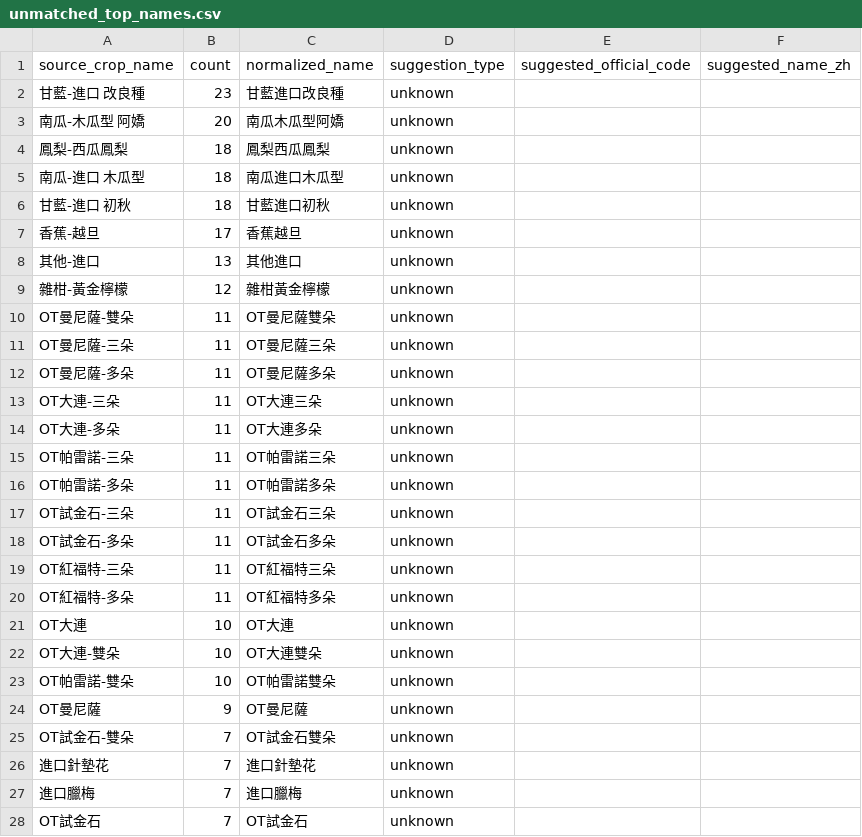
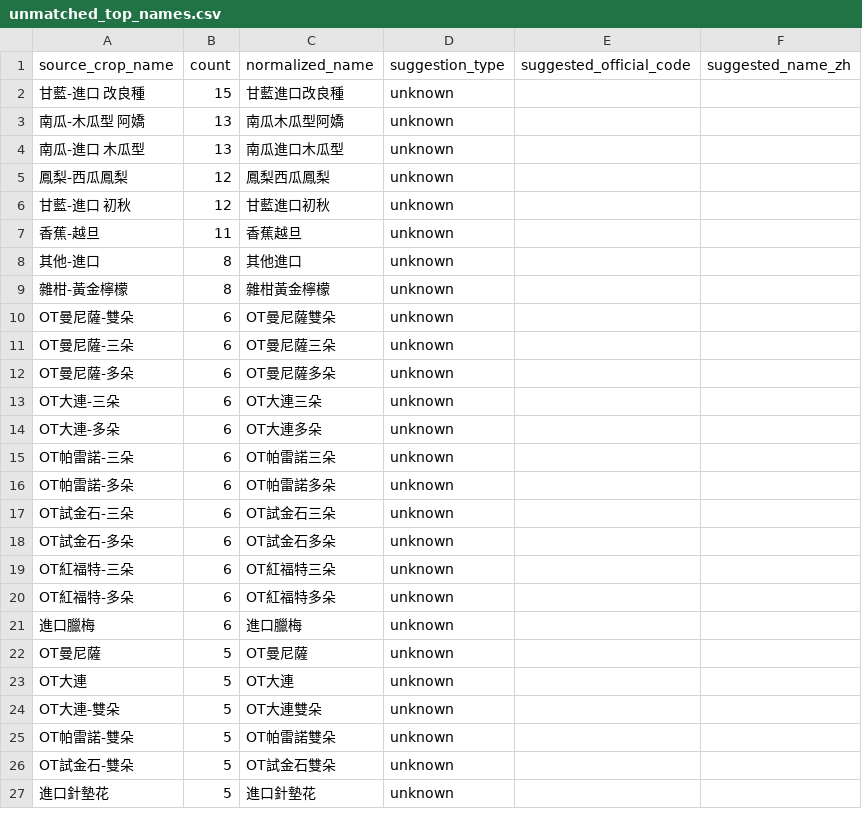
Before and after one commit to junborisproject0207-collab/vege-price-backend, a CSV file: output/unmatched_top_names.csv, drawn as a sheet; only a part is shown; the diff covers the shown part only.

```diff
--- a/output/unmatched_top_names.csv
+++ b/output/unmatched_top_names.csv
@@ -1,28 +1,27 @@
 source_crop_name,count,normalized_name,suggestion_type,suggested_official_code,suggested_name_zh
-甘藍-進口 改良種,23,甘藍進口改良種,unknown,,
-南瓜-木瓜型 阿嬌,20,南瓜木瓜型阿嬌,unknown,,
-鳳梨-西瓜鳳梨,18,鳳梨西瓜鳳梨,unknown,,
-南瓜-進口 木瓜型,18,南瓜進口木瓜型,unknown,,
-甘藍-進口 初秋,18,甘藍進口初秋,unknown,,
-香蕉-越旦,17,香蕉越旦,unknown,,
-其他-進口,13,其他進口,unknown,,
-雜柑-黃金檸檬,12,雜柑黃金檸檬,unknown,,
-OT曼尼薩-雙朵,11,OT曼尼薩雙朵,unknown,,
-OT曼尼薩-三朵,11,OT曼尼薩三朵,unknown,,
-OT曼尼薩-多朵,11,OT曼尼薩多朵,unknown,,
-OT大連-三朵,11,OT大連三朵,unknown,,
-OT大連-多朵,11,OT大連多朵,unknown,,
-OT帕雷諾-三朵,11,OT帕雷諾三朵,unknown,,
-OT帕雷諾-多朵,11,OT帕雷諾多朵,unknown,,
-OT試金石-三朵,11,OT試金石三朵,unknown,,
-OT試金石-多朵,11,OT試金石多朵,unknown,,
-OT紅福特-三朵,11,OT紅福特三朵,unknown,,
-OT紅福特-多朵,11,OT紅福特多朵,unknown,,
-OT大連,10,OT大連,unknown,,
-OT大連-雙朵,10,OT大連雙朵,unknown,,
-OT帕雷諾-雙朵,10,OT帕雷諾雙朵,unknown,,
-OT曼尼薩,9,OT曼尼薩,unknown,,
-OT試金石-雙朵,7,OT試金石雙朵,unknown,,
-進口針墊花,7,進口針墊花,unknown,,
-進口臘梅,7,進口臘梅,unknown,,
-OT試金石,7,OT試金石,unknown,,
+甘藍-進口 改良種,15,甘藍進口改良種,unknown,,
+南瓜-木瓜型 阿嬌,13,南瓜木瓜型阿嬌,unknown,,
+南瓜-進口 木瓜型,13,南瓜進口木瓜型,unknown,,
+鳳梨-西瓜鳳梨,12,鳳梨西瓜鳳梨,unknown,,
+甘藍-進口 初秋,12,甘藍進口初秋,unknown,,
+香蕉-越旦,11,香蕉越旦,unknown,,
+其他-進口,8,其他進口,unknown,,
+雜柑-黃金檸檬,8,雜柑黃金檸檬,unknown,,
+OT曼尼薩-雙朵,6,OT曼尼薩雙朵,unknown,,
+OT曼尼薩-三朵,6,OT曼尼薩三朵,unknown,,
+OT曼尼薩-多朵,6,OT曼尼薩多朵,unknown,,
+OT大連-三朵,6,OT大連三朵,unknown,,
+OT大連-多朵,6,OT大連多朵,unknown,,
+OT帕雷諾-三朵,6,OT帕雷諾三朵,unknown,,
+OT帕雷諾-多朵,6,OT帕雷諾多朵,unknown,,
+OT試金石-三朵,6,OT試金石三朵,unknown,,
+OT試金石-多朵,6,OT試金石多朵,unknown,,
+OT紅福特-三朵,6,OT紅福特三朵,unknown,,
+OT紅福特-多朵,6,OT紅福特多朵,unknown,,
+進口臘梅,6,進口臘梅,unknown,,
+OT曼尼薩,5,OT曼尼薩,unknown,,
+OT大連,5,OT大連,unknown,,
+OT大連-雙朵,5,OT大連雙朵,unknown,,
+OT帕雷諾-雙朵,5,OT帕雷諾雙朵,unknown,,
+OT試金石-雙朵,5,OT試金石雙朵,unknown,,
+進口針墊花,5,進口針墊花,unknown,,
```
Also changed, not shown: 7 added rows, 10 removed rows and 8 edited cells elsewhere in this file, output/unmatched_top_codes.csv, 10 other files.
